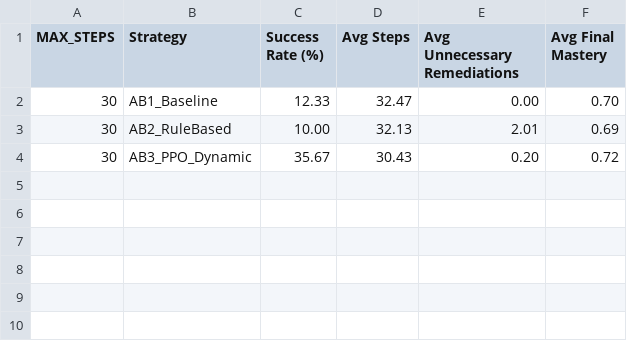
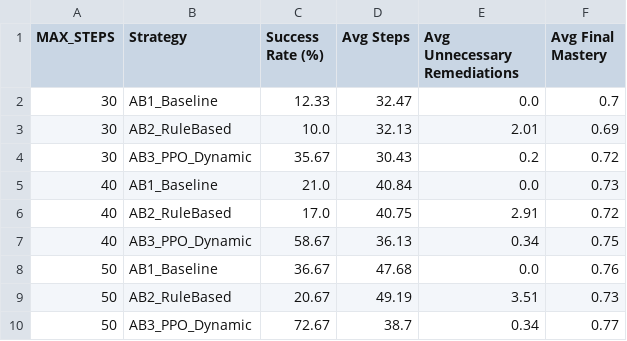
Before and after one commit to Rafe-Lin/Mathproject, a CSV file: reports/experiment_1_ablation/experiment1_summary_table.csv, drawn as a sheet.

```diff
--- a/reports/experiment_1_ablation/experiment1_summary_table.csv
+++ b/reports/experiment_1_ablation/experiment1_summary_table.csv
@@ -1,4 +1,10 @@
 MAX_STEPS,Strategy,Success Rate (%),Avg Steps,Avg Unnecessary Remediations,Avg Final Mastery
-30,AB1_Baseline,12.33,32.47,0.00,0.70
-30,AB2_RuleBased,10.00,32.13,2.01,0.69
-30,AB3_PPO_Dynamic,35.67,30.43,0.20,0.72
+30,AB1_Baseline,12.33,32.47,0.0,0.7
+30,AB2_RuleBased,10.0,32.13,2.01,0.69
+30,AB3_PPO_Dynamic,35.67,30.43,0.2,0.72
+40,AB1_Baseline,21.0,40.84,0.0,0.73
+40,AB2_RuleBased,17.0,40.75,2.91,0.72
+40,AB3_PPO_Dynamic,58.67,36.13,0.34,0.75
+50,AB1_Baseline,36.67,47.68,0.0,0.76
+50,AB2_RuleBased,20.67,49.19,3.51,0.73
+50,AB3_PPO_Dynamic,72.67,38.7,0.34,0.77
```
Also changed, not shown: 12 other files.
